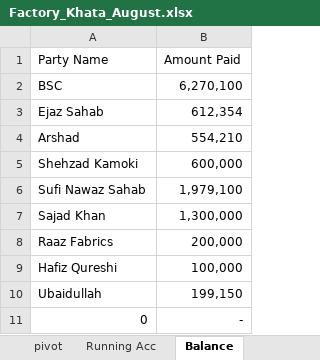
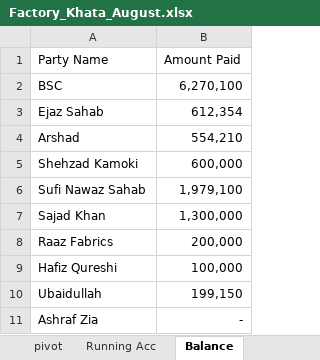
Before and after one commit to omerrazzaq4/Alhamd_dyeing, an Excel workbook: Factory_Khata_August.xlsx, sheet Balance, drawn as a sheet; values as stored, in another font and other column widths than the file's, no borders; table styles not drawn; the diff names each change by its address in the sheet, - before the commit and + after, or states it on an @@ line.

```diff
--- a/Factory_Khata_August.xlsx (sheet Balance)
+++ b/Factory_Khata_August.xlsx (sheet Balance)
-A11 (Party Name): 0
+A11 (Party Name): Ashraf Zia
```
Also changed, not shown: sheet Billing, sheet Profit, sheet ledger, sheet Bill Print, charts or pictures.
